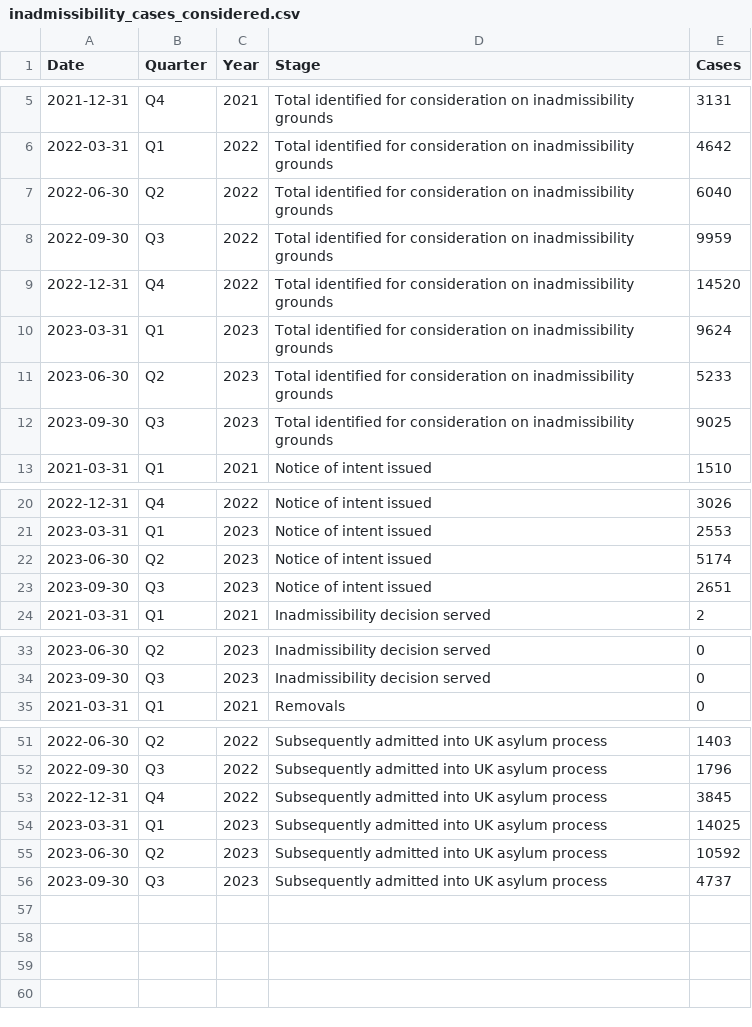
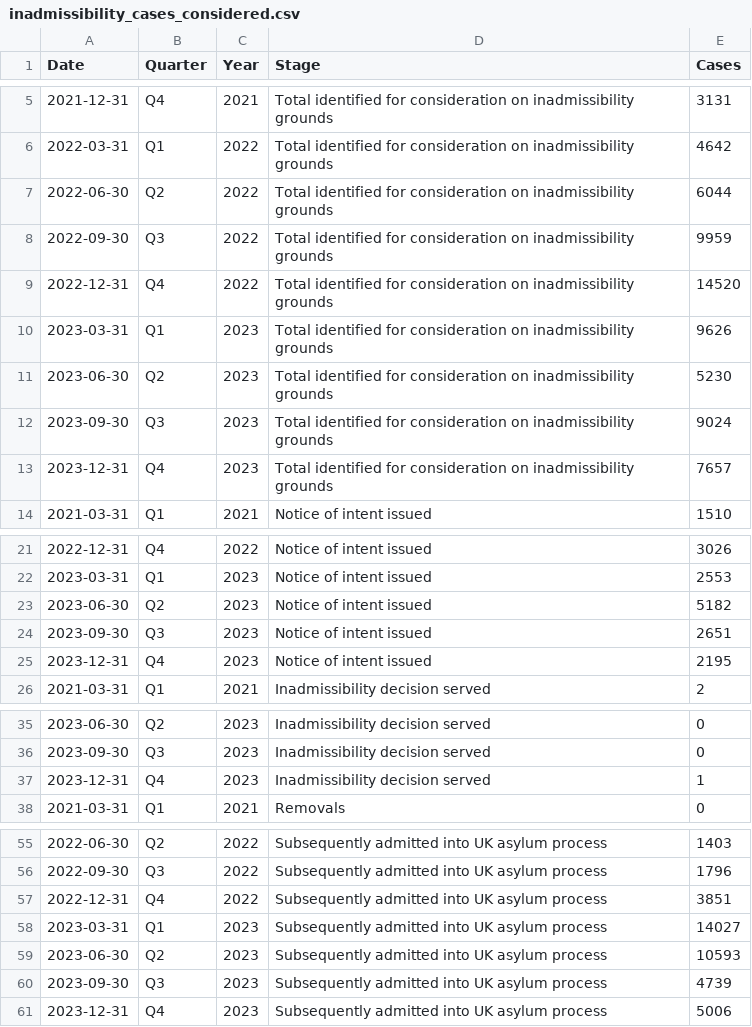
Before and after one commit to humaniverse/asylum, a CSV file: data-raw/inadmissibility_cases_considered.csv, drawn as a sheet; only a part is shown, gaps mark what is left out; the diff covers the shown part only.

```diff
--- a/data-raw/inadmissibility_cases_considered.csv
+++ b/data-raw/inadmissibility_cases_considered.csv
@@ -6,8 +6,9 @@ Date,Quarter,Year,Stage,Cases
 2022-03-31,Q1,2022,Total identified for consideration on inadmissibility grounds,4642
-2022-06-30,Q2,2022,Total identified for consideration on inadmissibility grounds,6040
+2022-06-30,Q2,2022,Total identified for consideration on inadmissibility grounds,6044
 2022-09-30,Q3,2022,Total identified for consideration on inadmissibility grounds,9959
 2022-12-31,Q4,2022,Total identified for consideration on inadmissibility grounds,14520
-2023-03-31,Q1,2023,Total identified for consideration on inadmissibility grounds,9624
-2023-06-30,Q2,2023,Total identified for consideration on inadmissibility grounds,5233
-2023-09-30,Q3,2023,Total identified for consideration on inadmissibility grounds,9025
+2023-03-31,Q1,2023,Total identified for consideration on inadmissibility grounds,9626
+2023-06-30,Q2,2023,Total identified for consideration on inadmissibility grounds,5230
+2023-09-30,Q3,2023,Total identified for consideration on inadmissibility grounds,9024
+2023-12-31,Q4,2023,Total identified for consideration on inadmissibility grounds,7657
 2021-03-31,Q1,2021,Notice of intent issued,1510
@@ -21,4 +22,5 @@ Date,Quarter,Year,Stage,Cases
 2023-03-31,Q1,2023,Notice of intent issued,2553
-2023-06-30,Q2,2023,Notice of intent issued,5174
+2023-06-30,Q2,2023,Notice of intent issued,5182
 2023-09-30,Q3,2023,Notice of intent issued,2651
+2023-12-31,Q4,2023,Notice of intent issued,2195
 2021-03-31,Q1,2021,Inadmissibility decision served,2
@@ -34,2 +36,3 @@ Date,Quarter,Year,Stage,Cases
 2023-09-30,Q3,2023,Inadmissibility decision served,0
+2023-12-31,Q4,2023,Inadmissibility decision served,1
 2021-03-31,Q1,2021,Removals,0
@@ -52,5 +56,6 @@ Date,Quarter,Year,Stage,Cases
 2022-09-30,Q3,2022,Subsequently admitted into UK asylum process,1796
-2022-12-31,Q4,2022,Subsequently admitted into UK asylum process,3845
-2023-03-31,Q1,2023,Subsequently admitted into UK asylum process,14025
-2023-06-30,Q2,2023,Subsequently admitted into UK asylum process,10592
-2023-09-30,Q3,2023,Subsequently admitted into UK asylum process,4737
+2022-12-31,Q4,2022,Subsequently admitted into UK asylum process,3851
+2023-03-31,Q1,2023,Subsequently admitted into UK asylum process,14027
+2023-06-30,Q2,2023,Subsequently admitted into UK asylum process,10593
+2023-09-30,Q3,2023,Subsequently admitted into UK asylum process,4739
+2023-12-31,Q4,2023,Subsequently admitted into UK asylum process,5006
```
Also changed, not shown: 1 added row elsewhere in this file, 4 other files.
